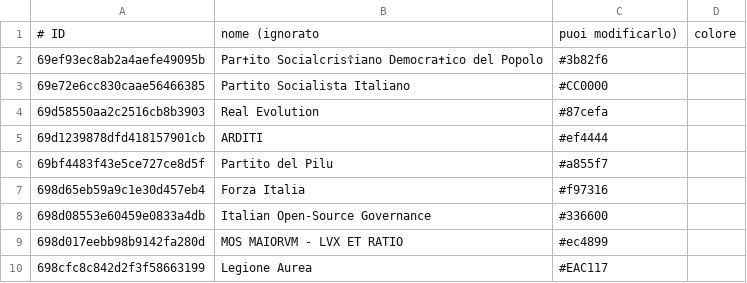
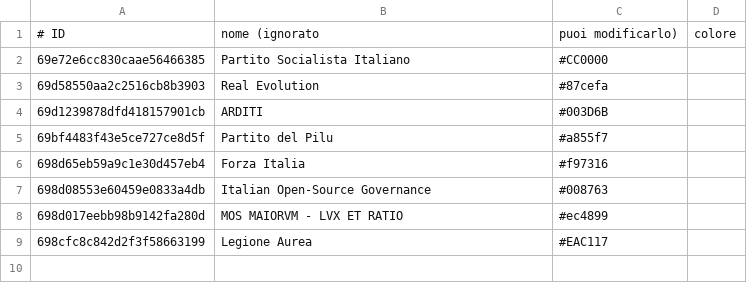
Before and after one commit to francescoparadiso/PoliticalView, a CSV file: parties.csv, drawn as a sheet; removed rows and columns are numbered as before the commit, all else as after; the diff names each change by its address in the sheet, - before the commit and + after, or states it on an @@ line.

```diff
--- a/parties.csv
+++ b/parties.csv
-row 2: 69ef93ec8ab2a4aefe49095b | Par✝ito Socialcris☦iano Democra✝ico del Popolo | #3b82f6
-C4: #ef4444
+C4: #003D6B
-C7: #336600
+C7: #008763
```
Also changed, not shown: 4 other files.
